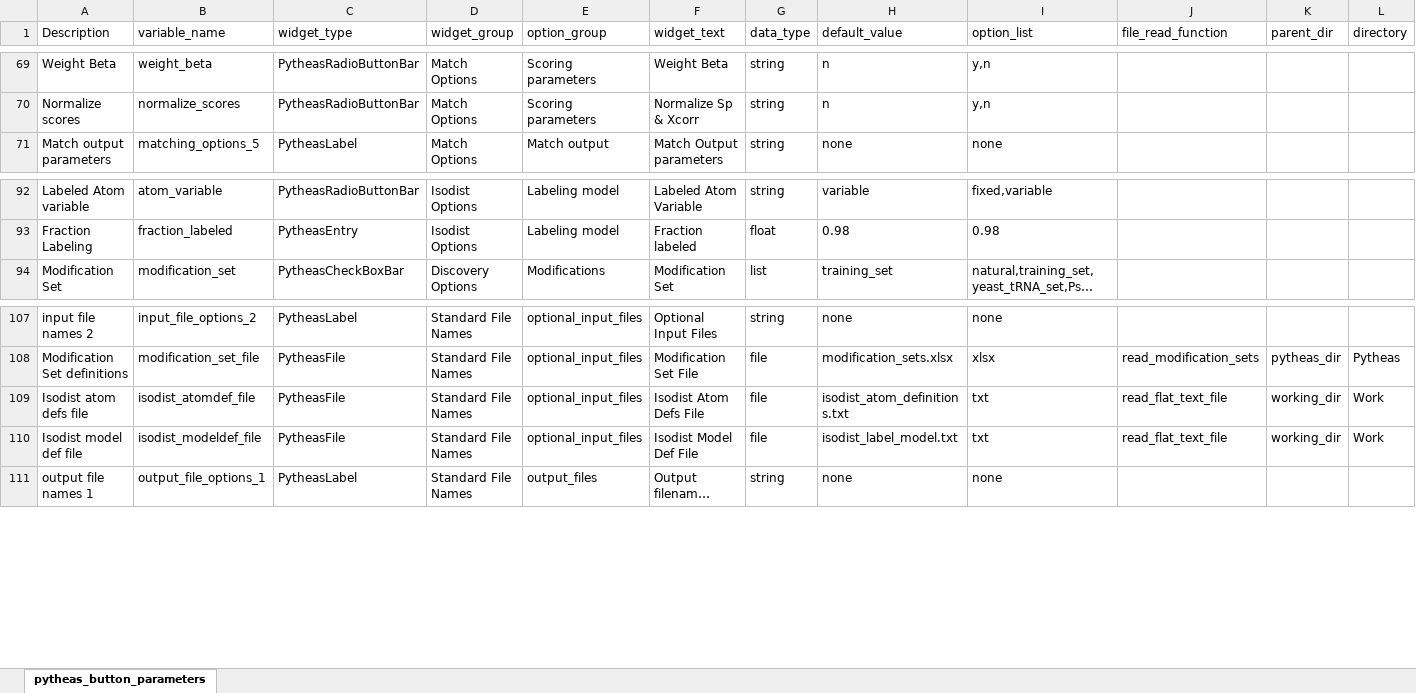
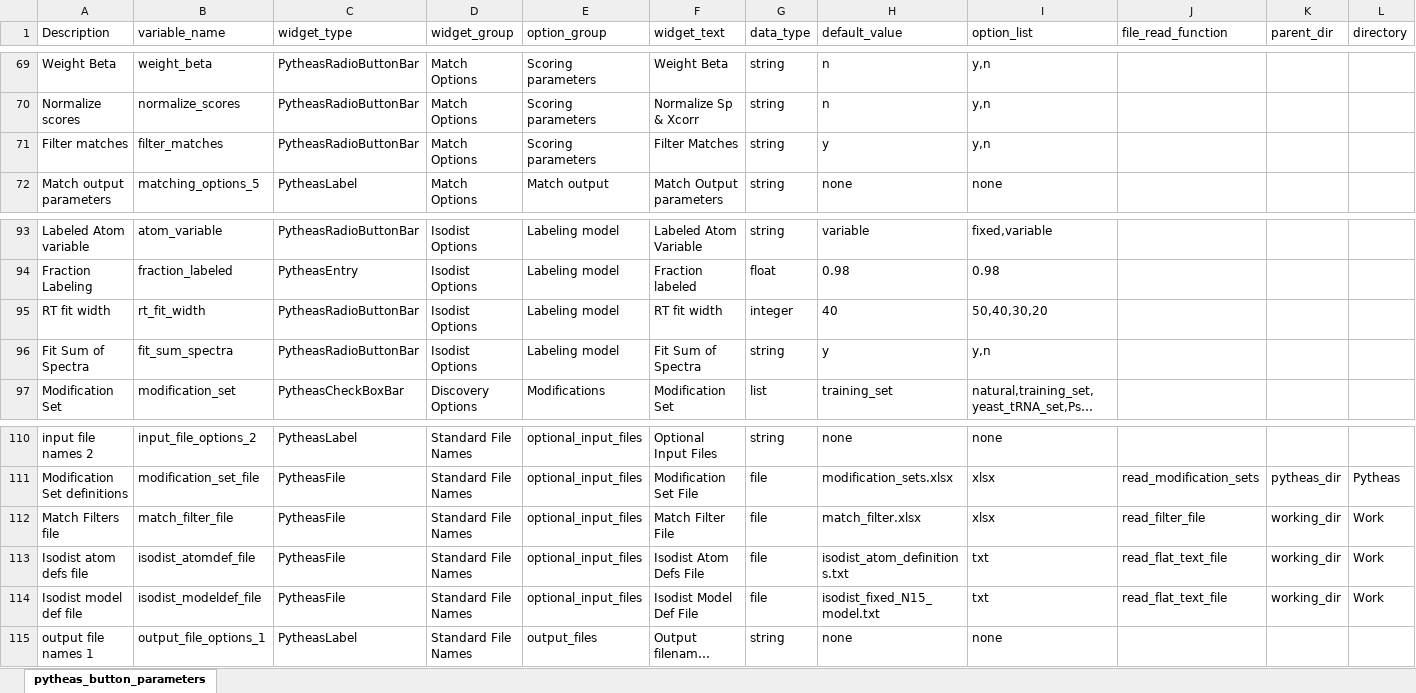
Before and after one commit to jwilliamson16/Pytheas_Qt, an Excel workbook: pytheas_data/pytheas_global_parameters.xlsx, sheet pytheas_button_parameters, drawn as a sheet; only a part is shown, gaps mark what is left out; long unchanged cells end in …; values as stored, in another font and other column widths than the file's, no borders; addresses are those after the commit; rows hold the shown columns only; the diff names each change by its address in the sheet, - before the commit and + after, or states it on an @@ line.

Commit message:
RT fitting rework, update to minispectrum plots, isodist fitting with summed spectra

```diff
--- a/pytheas_data/pytheas_global_parameters.xlsx (sheet pytheas_button_parameters)
+++ b/pytheas_data/pytheas_global_parameters.xlsx (sheet pytheas_button_parameters)
+row 71: Filter matches | filter_matches | PytheasRadioButtonBar | Match Options | Scoring parameters | Filter Matches | string | y | y,n
+row 95: RT fit width | rt_fit_width | PytheasRadioButtonBar | Isodist Options | Labeling model | RT fit width | integer | 40 | 50,40,30,20
+row 96: Fit Sum of Spectra | fit_sum_spectra | PytheasRadioButtonBar | Isodist Options | Labeling model | Fit Sum of Spectra | string | y | y,n
+row 112: Match Filters file | match_filter_file | PytheasFile | Standard File Names | optional_input_files | Match Filter File | file | match_filter.xlsx | xlsx | read_filter_file | working_dir | Work
-H114 (default_value): isodist_label_model.txt
+H114 (default_value): isodist_fixed_N15_model.txt
```
Also changed, not shown: 12 other files.
